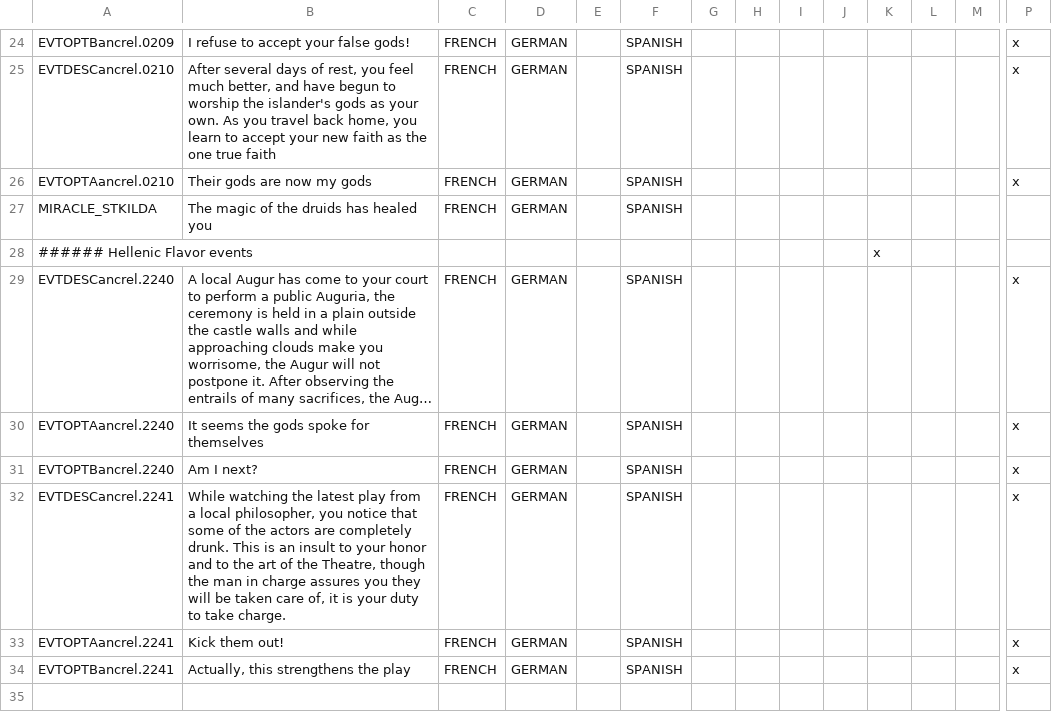
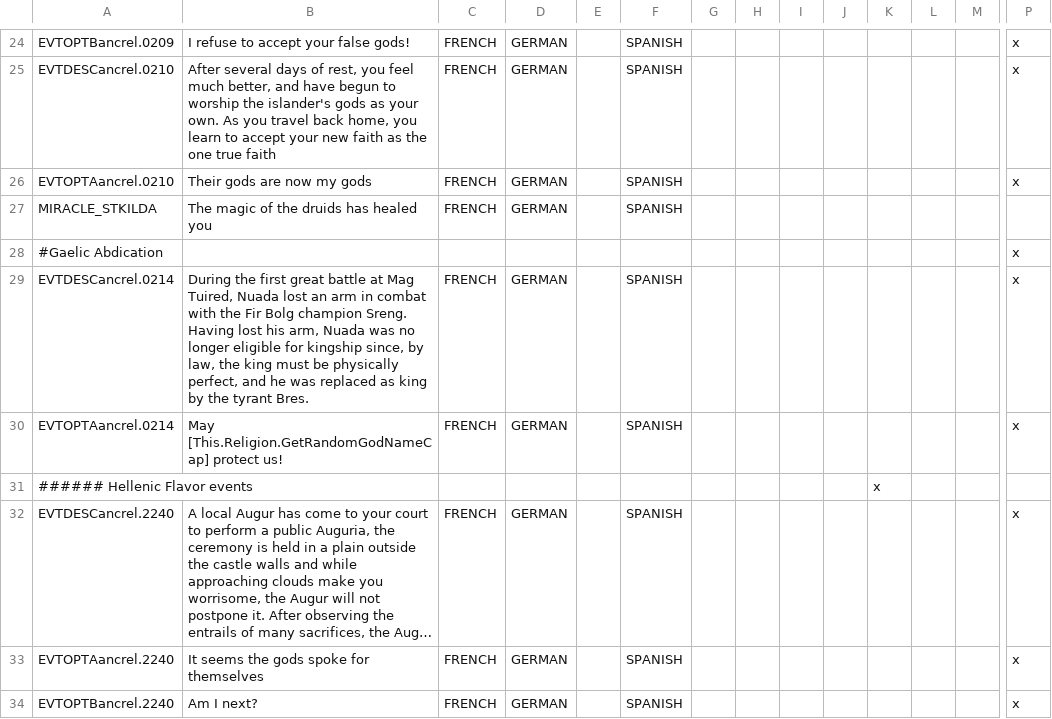
Before and after one commit to Superpat/ancientreligions, a CSV file: AncientReligions/localisation/Flavor Events.csv, drawn as a sheet; only a part is shown, gaps mark what is left out; the shorter side is filled out with more unchanged rows; long unchanged cells end in …; rows hold the shown columns only; the diff names each change by its address in the sheet, - before the commit and + after, or states it on an @@ line.

Commit message:
Added gaelic Abdication event
- Only fires for celts of irish or scottish culture and who have the
maimed, blinded or castrated traits.
- Also added AnaxXiphos druidic head flag

```diff
--- a/AncientReligions/localisation/Flavor Events.csv
+++ b/AncientReligions/localisation/Flavor Events.csv
+row 28: #Gaelic Abdication |  |  |  |  |  |  |  |  |  |  |  |  | x
+row 29: EVTDESCancrel.0214 | During the first great battle at Mag Tuired, Nuada lost an arm in combat with the Fir Bolg champion Sreng. Having lost his arm, Nuada was no longer eligible for kingship since, by law, the king must be physically perfect, and he was replaced as king by the tyrant Bres. | FRENCH | GERMAN |  | SPANISH |  |  |  |  |  |  |  | x
+row 30: EVTOPTAancrel.0214 | May [This.Religion.GetRandomGodNameCap] protect us! | FRENCH | GERMAN |  | SPANISH |  |  |  |  |  |  |  | x
```
Also changed, not shown: 4 other files.
